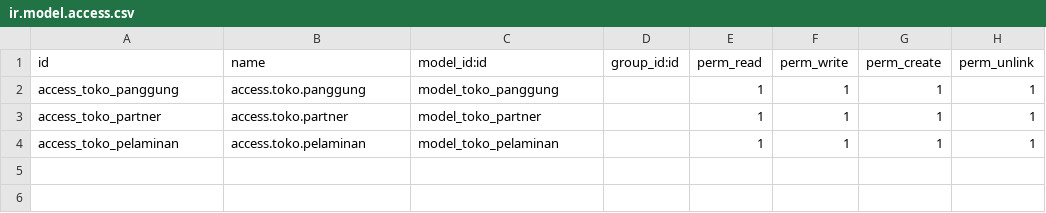
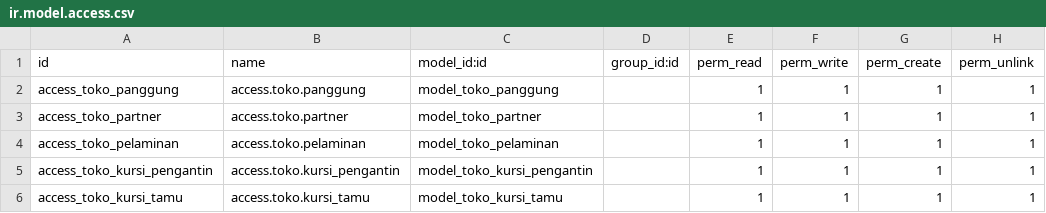
Before and after one commit to tickernelz/toko_zhafron, a CSV file: security/ir.model.access.csv, drawn as a sheet; the diff names each change by its address in the sheet, - before the commit and + after, or states it on an @@ line.

Commit message:
update module - created kursi_pengantin model & views - created kursi_tamu model & views - add field stok, des_pelaminan, des_kursi to model panggung - add view form to panggung_views - add compute_des_pelaminan and compute_des_kursi to model panggung - change field pelaminan to pelaminan_id - change field name from pelaminan model
Signed-off-by: tickernelz <zhafronadani@gmail.com>

```diff
--- a/security/ir.model.access.csv
+++ b/security/ir.model.access.csv
+row 5: access_toko_kursi_pengantin | access.toko.kursi_pengantin | model_toko_kursi_pengantin |  | 1 | 1 | 1 | 1
+row 6: access_toko_kursi_tamu | access.toko.kursi_tamu | model_toko_kursi_tamu |  | 1 | 1 | 1 | 1
```
Also changed, not shown: 9 other files.
